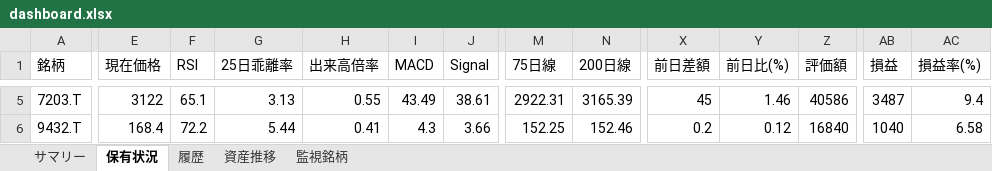
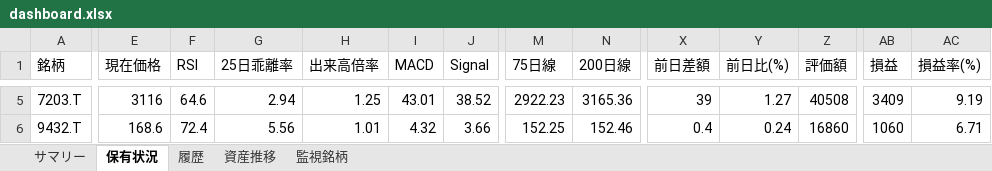
Before and after one commit to wac1223/stock_tool, an Excel workbook: dashboard.xlsx, sheet 保有状況, drawn as a sheet; only a part is shown, gaps mark what is left out; values as stored, in another font and other column widths than the file's, no borders; the diff covers the shown part only; the diff names each change by its address in the sheet, - before the commit and + after, or states it on an @@ line.

```diff
--- a/dashboard.xlsx (sheet 保有状況)
+++ b/dashboard.xlsx (sheet 保有状況)
-E5 (現在価格): 3122
+E5 (現在価格): 3116
-F5 (RSI): 65.1
+F5 (RSI): 64.6
-G5 (25日乖離率): 3.13
+G5 (25日乖離率): 2.94
-H5 (出来高倍率): 0.55
+H5 (出来高倍率): 1.25
-I5 (MACD): 43.49
+I5 (MACD): 43.01
-J5 (Signal): 38.61
+J5 (Signal): 38.52
-M5 (75日線): 2922.31
+M5 (75日線): 2922.23
-N5 (200日線): 3165.39
+N5 (200日線): 3165.36
-X5 (前日差額): 45
+X5 (前日差額): 39
-Y5 (前日比(%)): 1.46
+Y5 (前日比(%)): 1.27
-Z5 (評価額): 40586
+Z5 (評価額): 40508
-AB5 (損益): 3487
+AB5 (損益): 3409
-AC5 (損益率(%)): 9.4
+AC5 (損益率(%)): 9.19
-E6 (現在価格): 168.4
+E6 (現在価格): 168.6
-F6 (RSI): 72.2
+F6 (RSI): 72.4
-G6 (25日乖離率): 5.44
+G6 (25日乖離率): 5.56
-H6 (出来高倍率): 0.41
+H6 (出来高倍率): 1.01
-I6 (MACD): 4.3
+I6 (MACD): 4.32
-X6 (前日差額): 0.2
+X6 (前日差額): 0.4
-Y6 (前日比(%)): 0.12
+Y6 (前日比(%)): 0.24
-Z6 (評価額): 16840
+Z6 (評価額): 16860
-AB6 (損益): 1040
+AB6 (損益): 1060
-AC6 (損益率(%)): 6.58
+AC6 (損益率(%)): 6.71
```
Also changed, not shown: 86 edited cells elsewhere in this sheet, sheet 監視銘柄, sheet 履歴, sheet 資産推移, sheet サマリー, portfolio.xlsx, price_history.xlsx, 2 other files.
